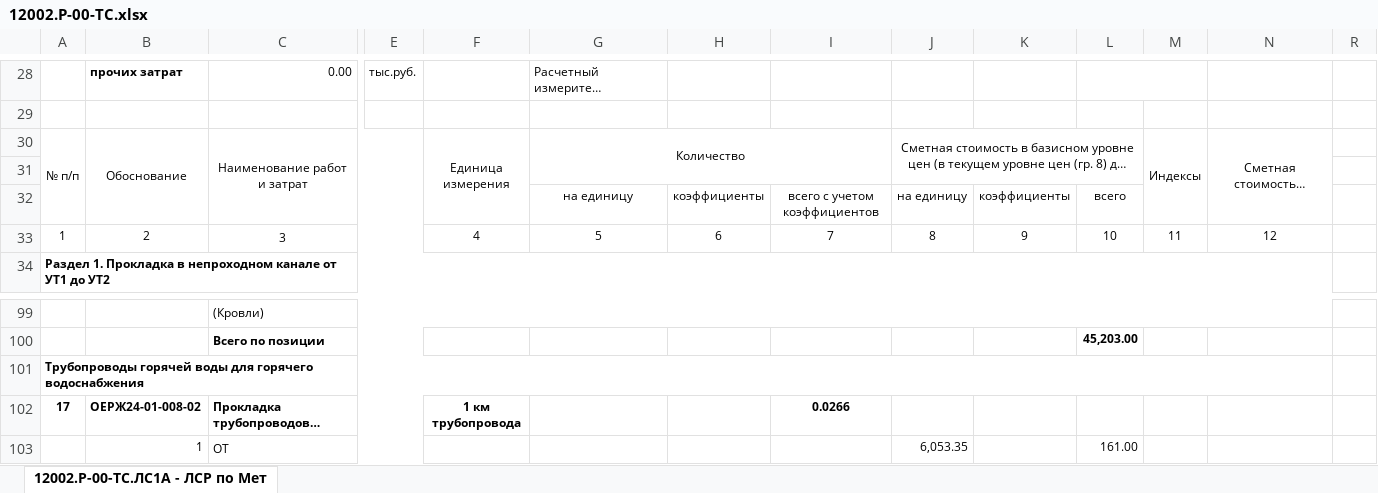
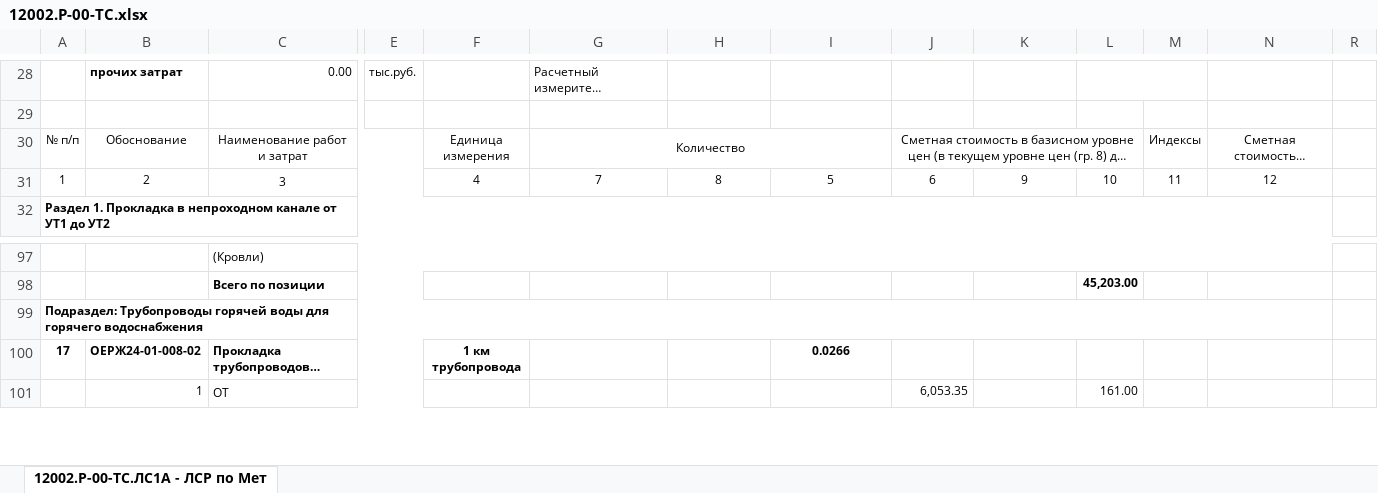
Before and after one commit to Zuzinho/-, an Excel workbook: 12002.Р-00-ТС.xlsx, sheet 12002.Р-00-ТС.ЛС1А - ЛСР по Мет, drawn as a sheet; only a part is shown, gaps mark what is left out; long unchanged cells end in …; values as stored, in another font and other column widths than the file's, no borders; removed rows and columns are numbered as before the commit, all else as after; rows hold the shown columns only; the diff names each change by its address in the sheet, - before the commit and + after, or states it on an @@ line.

```diff
--- a/12002.Р-00-ТС.xlsx (sheet 12002.Р-00-ТС.ЛС1А - ЛСР по Мет)
+++ b/12002.Р-00-ТС.xlsx (sheet 12002.Р-00-ТС.ЛС1А - ЛСР по Мет)
-A30:A32 merged
-B30:B32 merged
-F30:F32 merged
-M30:M32 merged
-N30:N32 merged
-row 31: (empty)
-row 32:  |  |  |  |  | на единицу | коэффициенты | всего с учетом коэффициентов | на единицу | коэффициенты | всего
-G31: 5
+G31: 7
-H31: 6
+H31: 8
-I31: 7
+I31: 5
-J31: 8
+J31: 6
@@ column A renumbered between rows 99 and 6927 @@
```
Also changed, not shown: hidden cells, 12002.Р-00-ТС1.xlsx, 3 other files.
